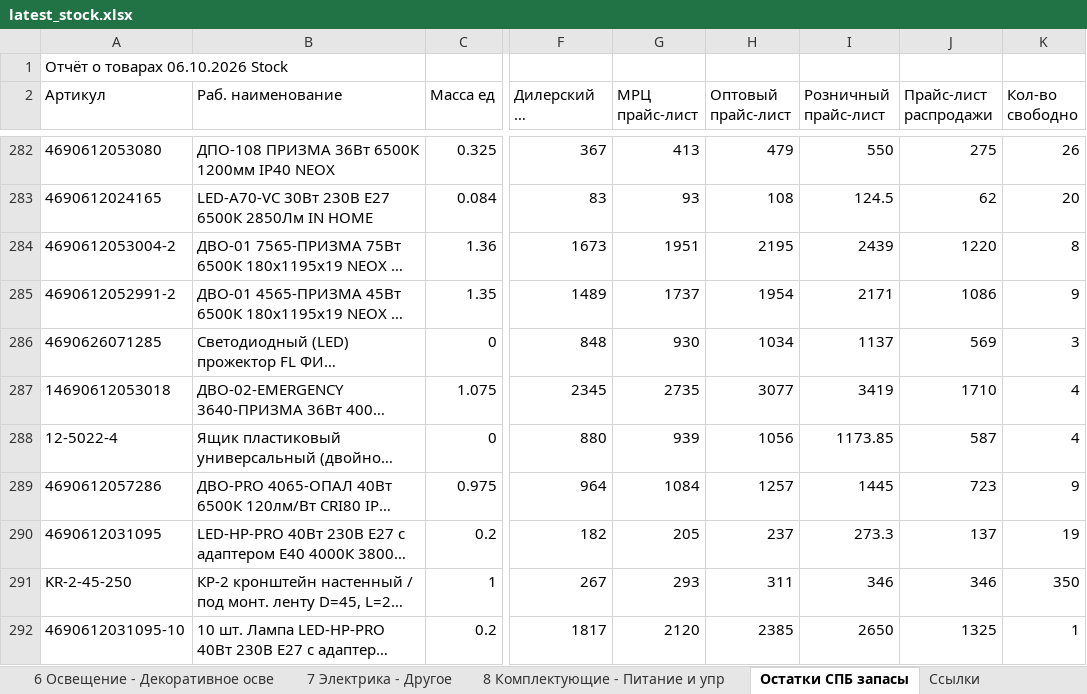
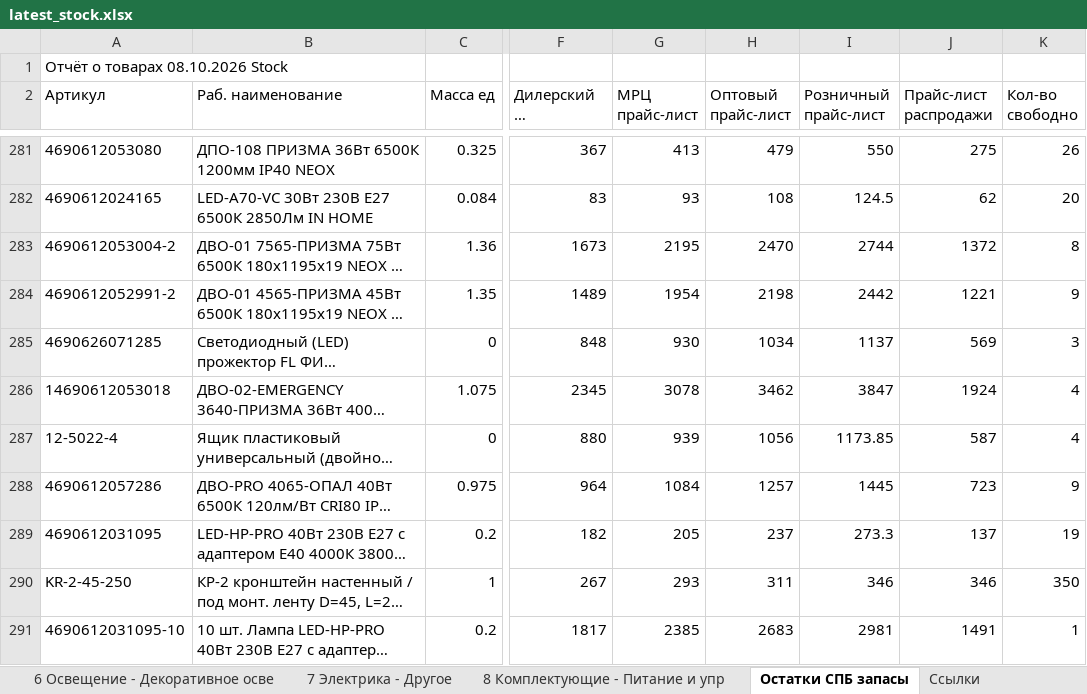
Before and after one commit to shortsfvps/darion-avito-feeds, an Excel workbook: data/latest_stock.xlsx, sheet Остатки СПБ запасы, drawn as a sheet; only a part is shown, gaps mark what is left out; long unchanged cells end in …; values as stored, in another font and other column widths than the file's, no borders; charts and pictures not drawn; addresses are those after the commit; the diff covers the shown part only; the diff names each change by its address in the sheet, - before the commit and + after, or states it on an @@ line.

```diff
--- a/data/latest_stock.xlsx (sheet Остатки СПБ запасы)
+++ b/data/latest_stock.xlsx (sheet Остатки СПБ запасы)
-A1 (Артикул): Отчёт о товарах 06.10.2026 Stock
+A1 (Артикул): Отчёт о товарах 08.10.2026 Stock
-G283 (МРЦ прайс-лист): 1951
+G283 (МРЦ прайс-лист): 2195
-H283 (Оптовый прайс-лист): 2195
+H283 (Оптовый прайс-лист): 2470
-I283 (Розничный прайс-лист): 2439
+I283 (Розничный прайс-лист): 2744
-J283 (Прайс-лист распродажи): 1220
+J283 (Прайс-лист распродажи): 1372
-G284 (МРЦ прайс-лист): 1737
+G284 (МРЦ прайс-лист): 1954
-H284 (Оптовый прайс-лист): 1954
+H284 (Оптовый прайс-лист): 2198
-I284 (Розничный прайс-лист): 2171
+I284 (Розничный прайс-лист): 2442
-J284 (Прайс-лист распродажи): 1086
+J284 (Прайс-лист распродажи): 1221
-G286 (МРЦ прайс-лист): 2735
+G286 (МРЦ прайс-лист): 3078
-H286 (Оптовый прайс-лист): 3077
+H286 (Оптовый прайс-лист): 3462
-I286 (Розничный прайс-лист): 3419
+I286 (Розничный прайс-лист): 3847
-J286 (Прайс-лист распродажи): 1710
+J286 (Прайс-лист распродажи): 1924
-G291 (МРЦ прайс-лист): 2120
+G291 (МРЦ прайс-лист): 2385
-H291 (Оптовый прайс-лист): 2385
+H291 (Оптовый прайс-лист): 2683
-I291 (Розничный прайс-лист): 2650
+I291 (Розничный прайс-лист): 2981
-J291 (Прайс-лист распродажи): 1325
+J291 (Прайс-лист распродажи): 1491
```
Also changed, not shown: 2 added rows, 5 removed rows and 408 edited cells elsewhere in this sheet, sheet 4 Комплектующие - Лампочки, data/sheets_backup.xlsx, 10 other files.
